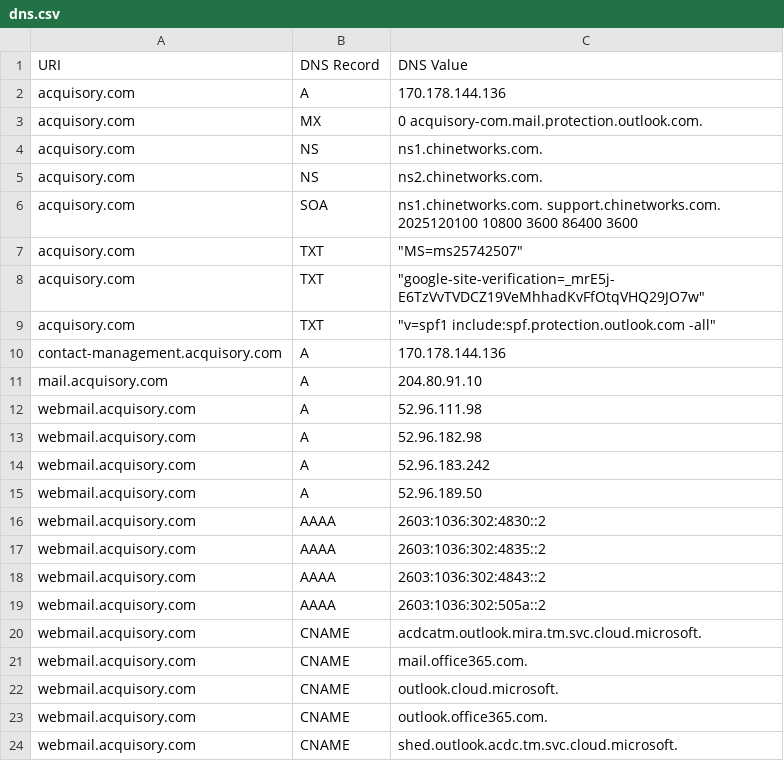
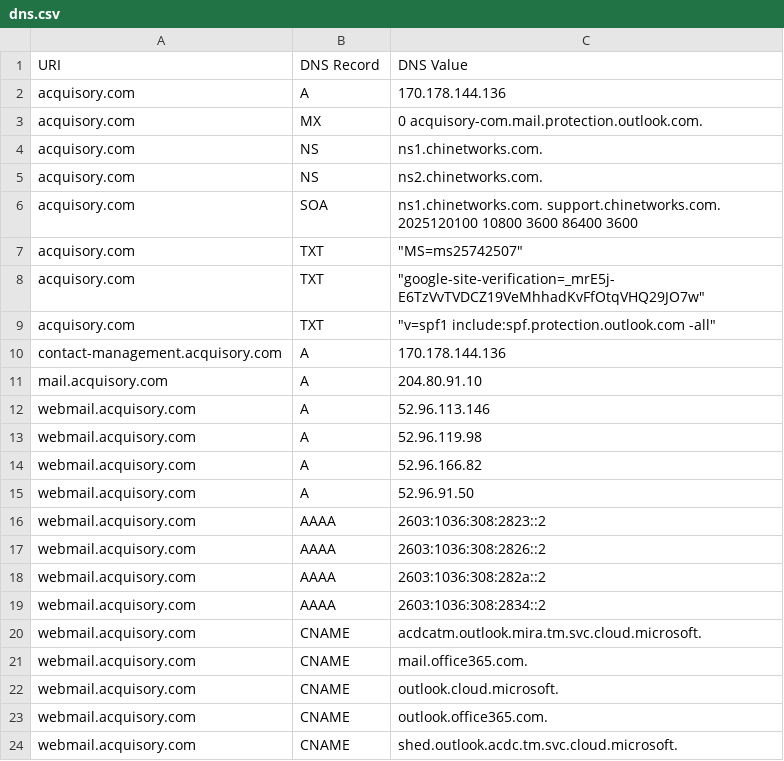
Before and after one commit to ayushmanchhabra/hacking, a CSV file: tools/bugbounty/targets/acquisory.com/dns.csv, drawn as a sheet.

```diff
--- a/tools/bugbounty/targets/acquisory.com/dns.csv
+++ b/tools/bugbounty/targets/acquisory.com/dns.csv
@@ -11,10 +11,10 @@ contact-management.acquisory.com,A,"170.178.144.136"
 mail.acquisory.com,A,"204.80.91.10"
-webmail.acquisory.com,A,"52.96.111.98"
-webmail.acquisory.com,A,"52.96.182.98"
-webmail.acquisory.com,A,"52.96.183.242"
-webmail.acquisory.com,A,"52.96.189.50"
-webmail.acquisory.com,AAAA,"2603:1036:302:4830::2"
-webmail.acquisory.com,AAAA,"2603:1036:302:4835::2"
-webmail.acquisory.com,AAAA,"2603:1036:302:4843::2"
-webmail.acquisory.com,AAAA,"2603:1036:302:505a::2"
+webmail.acquisory.com,A,"52.96.113.146"
+webmail.acquisory.com,A,"52.96.119.98"
+webmail.acquisory.com,A,"52.96.166.82"
+webmail.acquisory.com,A,"52.96.91.50"
+webmail.acquisory.com,AAAA,"2603:1036:308:2823::2"
+webmail.acquisory.com,AAAA,"2603:1036:308:2826::2"
+webmail.acquisory.com,AAAA,"2603:1036:308:282a::2"
+webmail.acquisory.com,AAAA,"2603:1036:308:2834::2"
 webmail.acquisory.com,CNAME,"acdcatm.outlook.mira.tm.svc.cloud.microsoft."
```
Also changed, not shown: tools/bugbounty/targets/acquisory.com/ipdr.csv, tools/bugbounty/targets/acquisory.com/port.csv, 7 other files.
